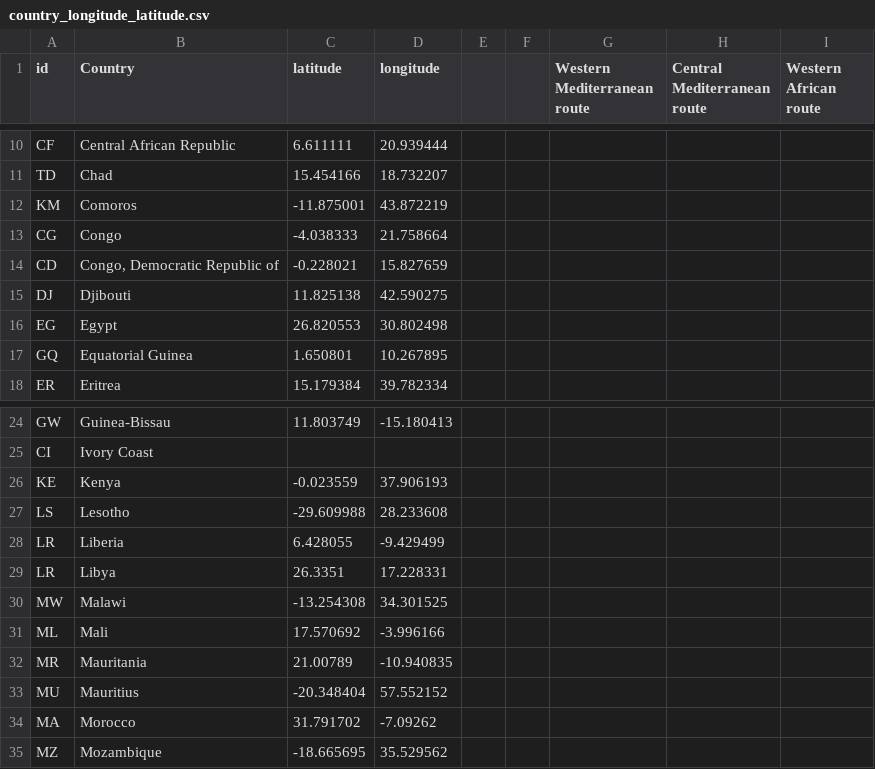
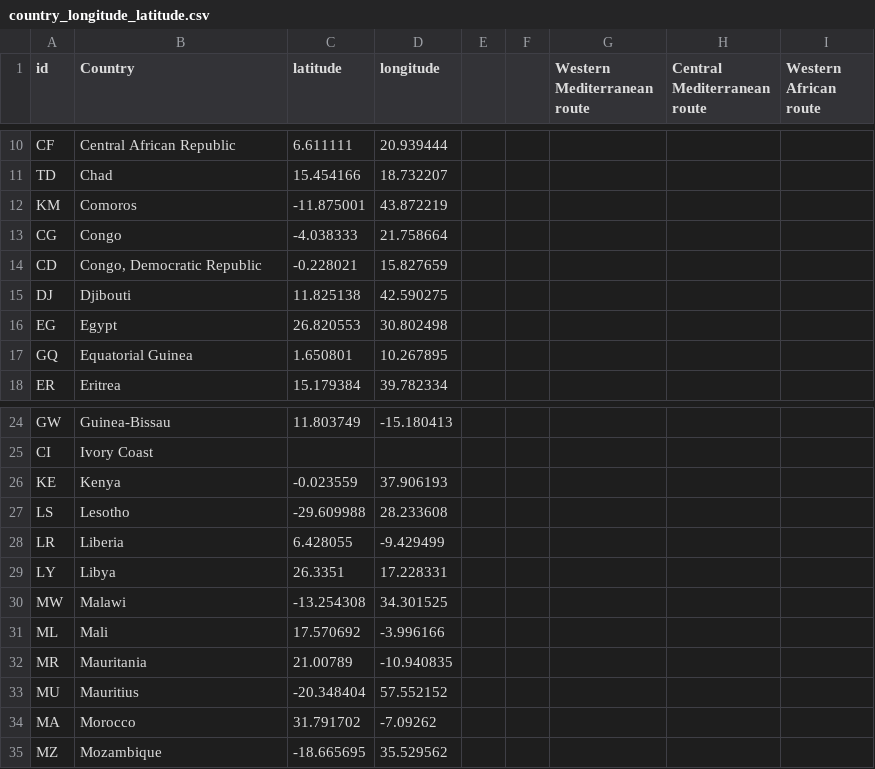
Before and after one commit to shewani08/amCharts, a CSV file: src/assets/country_longitude_latitude.csv, drawn as a sheet; only a part is shown, gaps mark what is left out.

```diff
--- a/src/assets/country_longitude_latitude.csv
+++ b/src/assets/country_longitude_latitude.csv
@@ -13,3 +13,3 @@ KM,Comoros,-11.875001,43.872219,,,,,
 CG,Congo,-4.038333,21.758664,,,,,
-CD,"Congo, Democratic Republic of",-0.228021,15.827659,,,,,
+CD,"Congo, Democratic Republic ",-0.228021,15.827659,,,,,
 DJ,Djibouti,11.825138,42.590275,,,,,
@@ -28,3 +28,3 @@ LS,Lesotho,-29.609988,28.233608,,,,,
 LR,Liberia,6.428055,-9.429499,,,,,
-LR,Libya,26.3351,17.228331,,,,,
+LY,Libya,26.3351,17.228331,,,,,
 MW,Malawi,-13.254308,34.301525,,,,,
```
Also changed, not shown: src/assets/countrydata.csv, 1 other file.
